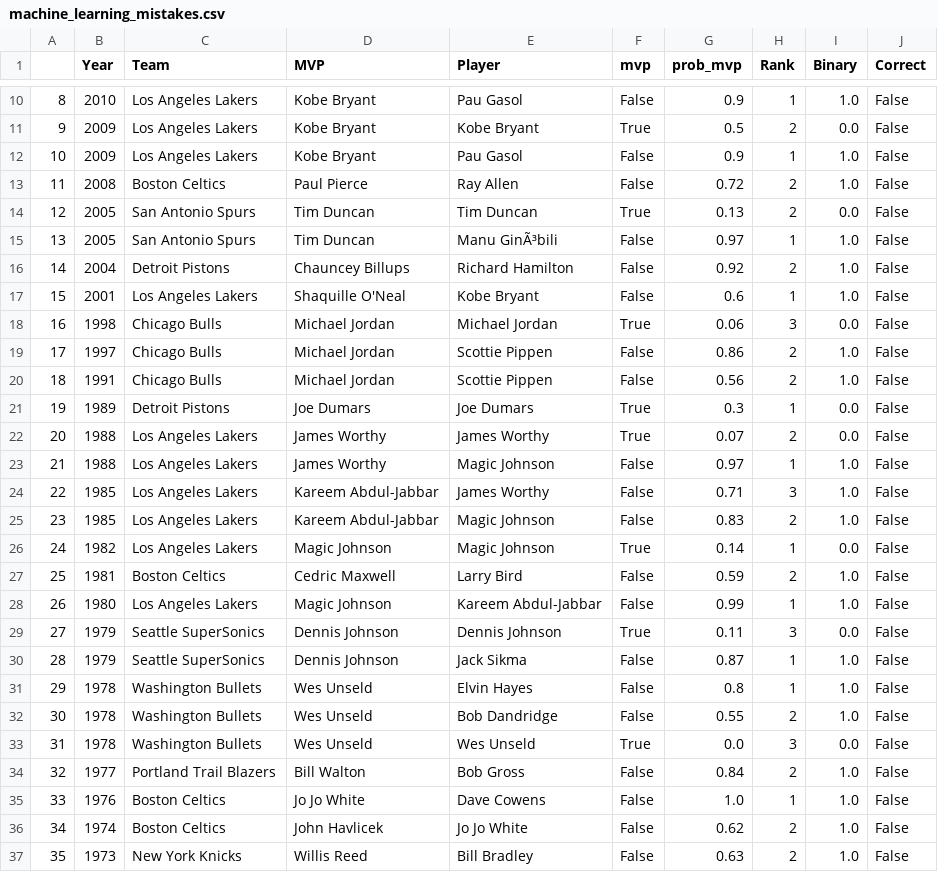
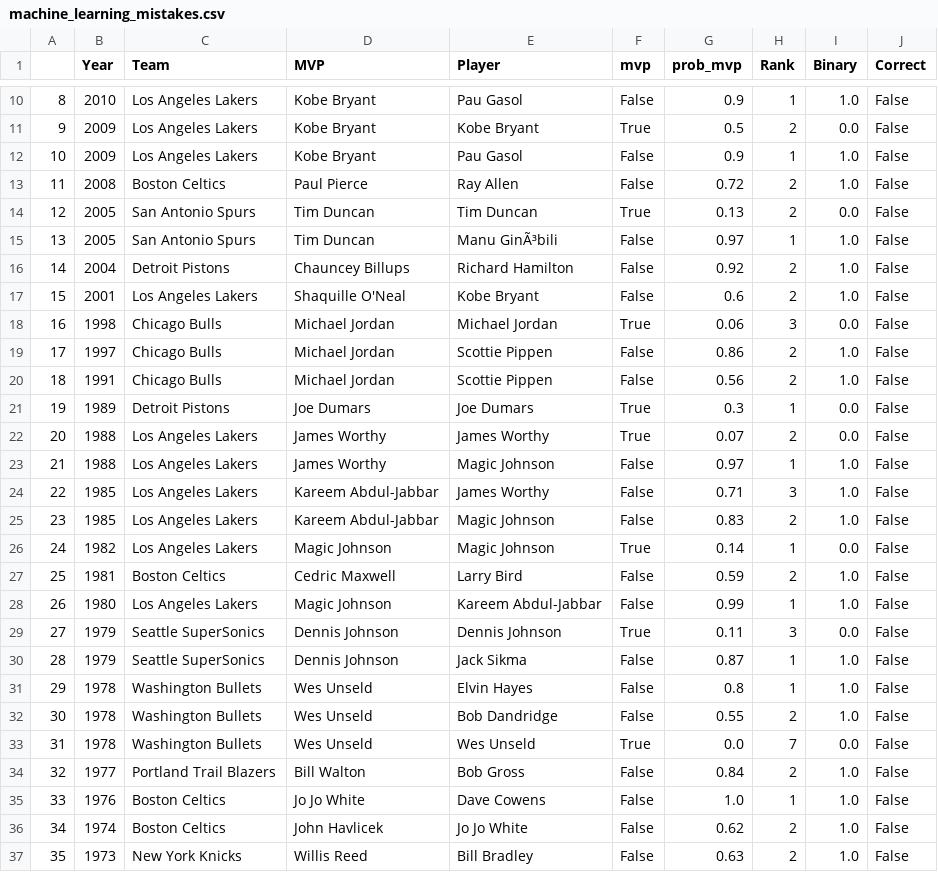
Before and after one commit to NFordUMass/finalsmvp, a CSV file: output/machine_learning_mistakes.csv, drawn as a sheet; only a part is shown, gaps mark what is left out.

```diff
--- a/output/machine_learning_mistakes.csv
+++ b/output/machine_learning_mistakes.csv
@@ -16,3 +16,3 @@
 14,2004,Detroit Pistons,Chauncey Billups,Richard Hamilton,False,0.92,2,1.0,False
-15,2001,Los Angeles Lakers,Shaquille O'Neal,Kobe Bryant,False,0.6,1,1.0,False
+15,2001,Los Angeles Lakers,Shaquille O'Neal,Kobe Bryant,False,0.6,2,1.0,False
 16,1998,Chicago Bulls,Michael Jordan,Michael Jordan,True,0.06,3,0.0,False
@@ -32,3 +32,3 @@
 30,1978,Washington Bullets,Wes Unseld,Bob Dandridge,False,0.55,2,1.0,False
-31,1978,Washington Bullets,Wes Unseld,Wes Unseld,True,0.0,3,0.0,False
+31,1978,Washington Bullets,Wes Unseld,Wes Unseld,True,0.0,7,0.0,False
 32,1977,Portland Trail Blazers,Bill Walton,Bob Gross,False,0.84,2,1.0,False
```
Also changed, not shown: output/tableau_table_archive.csv, output/tableau_winners_and_picks.csv, 8 other files.
